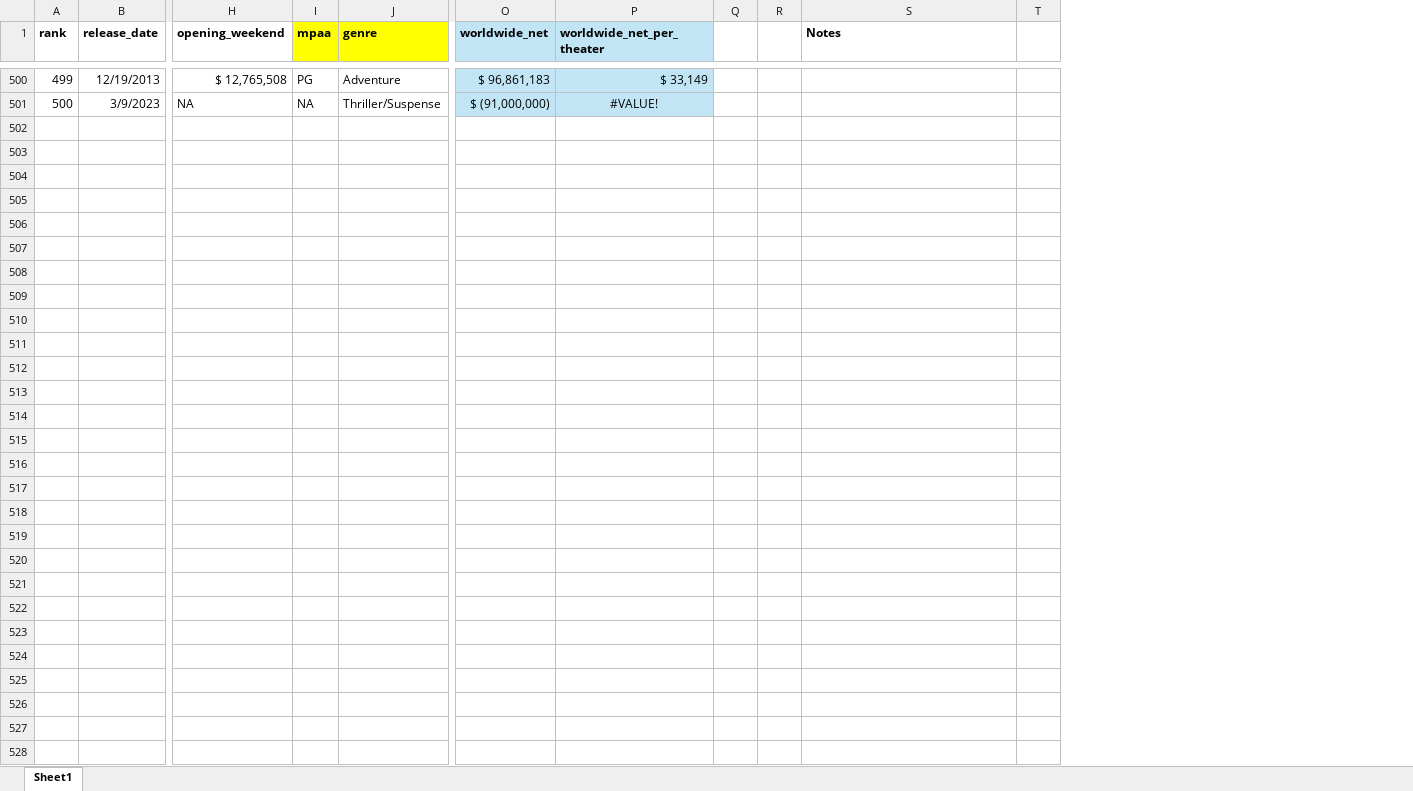
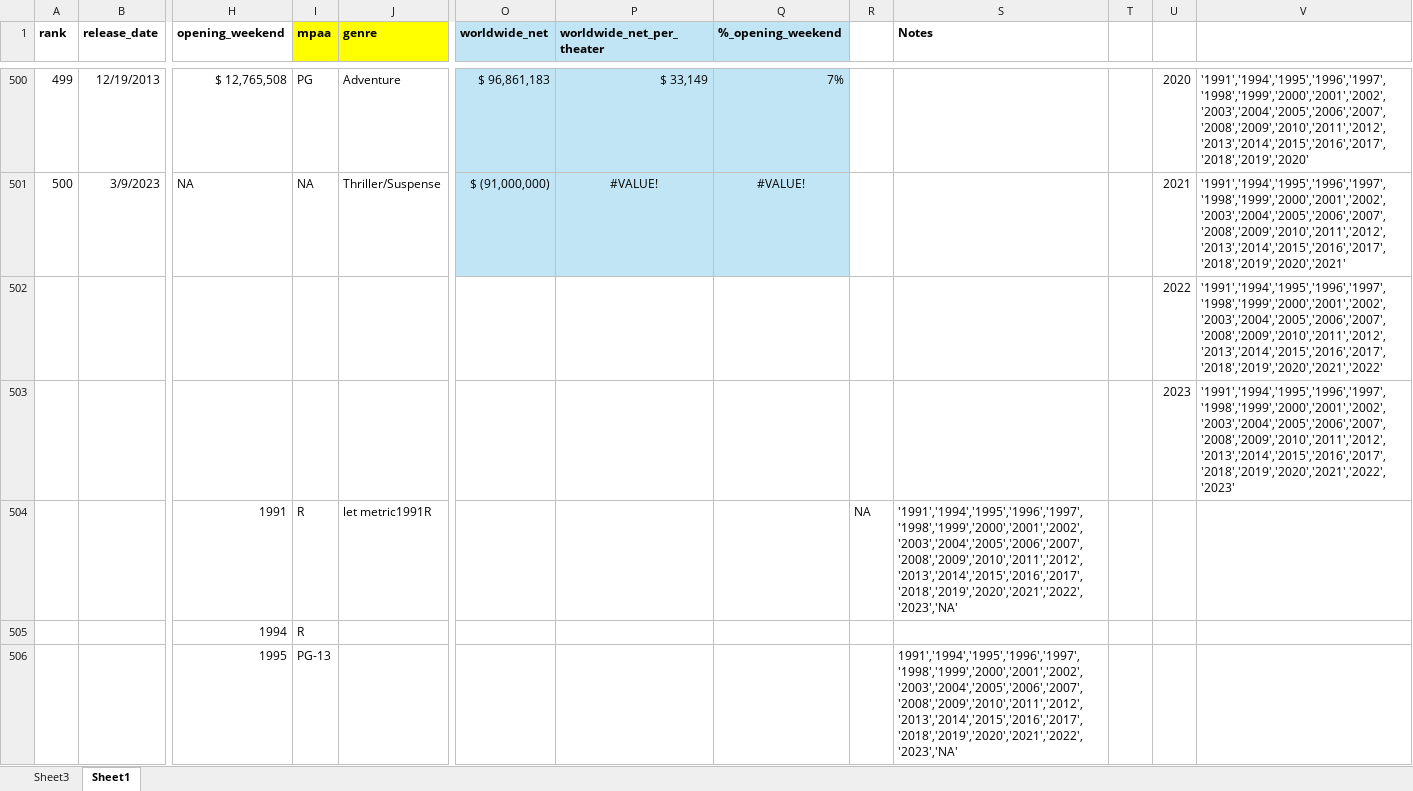
Before and after one commit to skutlick/project-03, an Excel workbook: movies_data_scratchpad.xlsx, sheet Sheet1, drawn as a sheet; only a part is shown, gaps mark what is left out; values as stored, in another font and other column widths than the file's, no borders; removed rows and columns are numbered as before the commit, all else as after; rows hold the shown columns only; the diff covers the shown part only; the diff names each change by its address in the sheet, - before the commit and + after, or states it on an @@ line.

Commit message:
edited scratchpad, added JSON, added JavaScript and HTML

```diff
--- a/movies_data_scratchpad.xlsx (sheet Sheet1)
+++ b/movies_data_scratchpad.xlsx (sheet Sheet1)
+sheet tab: Sheet3
-column Q, empty
+column Q (%_opening_weekend), rows 500-501: 7% | #VALUE!
+column U, rows 500-501: 2020 | 2021
+column V, rows 500-501: '1991','1994','1995','1996','1997','1998','1999','2000','2001','2002','2003','2004','2005','2006','2007','2008','2009','2010','2011','2012','2013','2014','2015','2016','2017','2018','2019','2020' | '1991','1994','1995','1996','1997','1998','1999','2000','2001','2002','2003','2004','2005','2006','2007','2008','2009','2010','2011','2012','2013','2014','2015','2016','2017','2018','2019','2020','2021'
+row 502:  |  |  |  |  |  |  |  |  |  |  | 2022 | '1991','1994','1995','1996','1997','1998','1999','2000','2001','2002','2003','2004','2005','2006','2007','2008','2009','2010','2011','2012','2013','2014','2015','2016','2017','2018','2019','2020','2021','2022'
+row 503:  |  |  |  |  |  |  |  |  |  |  | 2023 | '1991','1994','1995','1996','1997','1998','1999','2000','2001','2002','2003','2004','2005','2006','2007','2008','2009','2010','2011','2012','2013','2014','2015','2016','2017','2018','2019','2020','2021','2022','2023'
+row 504:  |  | 1991 | R | let metric1991R |  |  |  | NA | '1991','1994','1995','1996','1997','1998','1999','2000','2001','2002','2003','2004','2005','2006','2007','2008','2009','2010','2011','2012','2013','2014','2015','2016','2017','2018','2019','2020','2021','2022','2023','NA'
+row 505:  |  | 1994 | R
+row 506:  |  | 1995 | PG-13 |  |  |  |  |  | 1991','1994','1995','1996','1997','1998','1999','2000','2001','2002','2003','2004','2005','2006','2007','2008','2009','2010','2011','2012','2013','2014','2015','2016','2017','2018','2019','2020','2021','2022','2023','NA'
```
Also changed, not shown: 98 added rows elsewhere in this sheet, charts or pictures, 4 other files.
